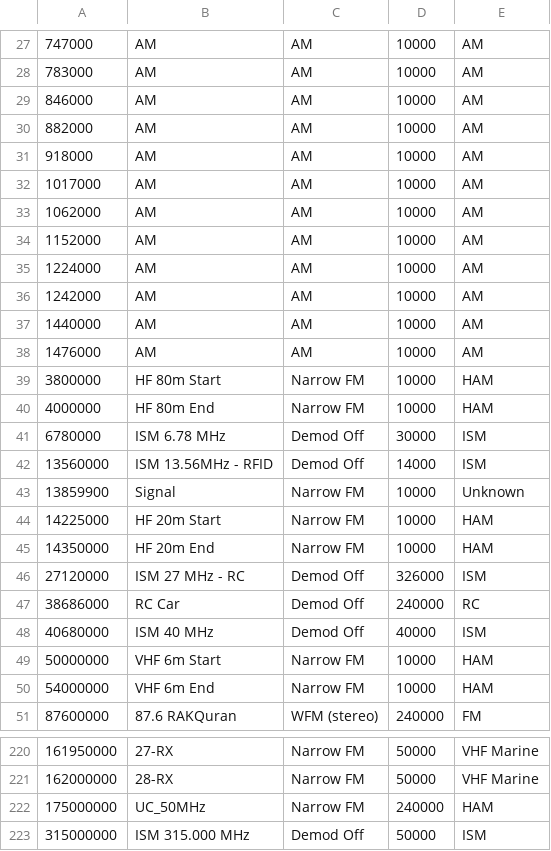
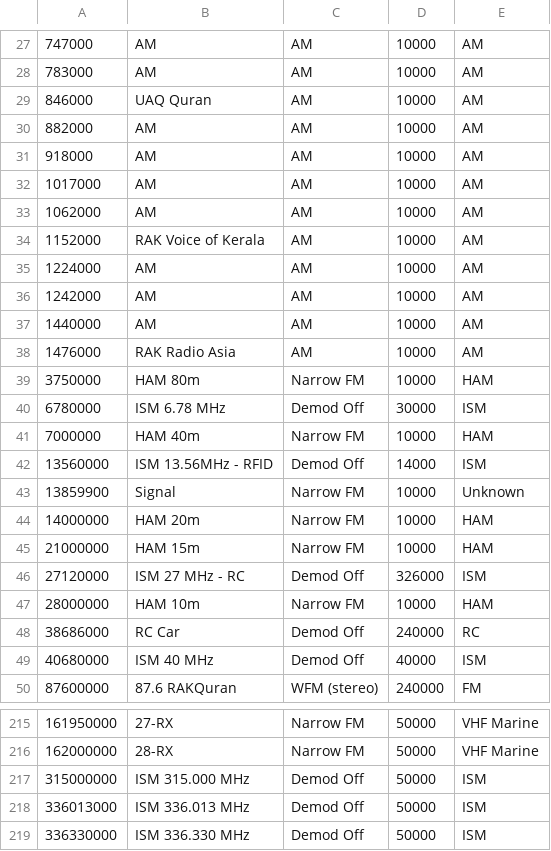
Before and after one commit to jalsaman/sdr, a CSV file: GQRX/bookmarks.csv, drawn as a sheet; only a part is shown, gaps mark what is left out; the shorter side is filled out with more unchanged rows; removed rows and columns are numbered as before the commit, all else as after; the diff covers the shown part only; the diff names each change by its address in the sheet, - before the commit and + after, or states it on an @@ line.

Commit message:
updated bm

```diff
--- a/GQRX/bookmarks.csv
+++ b/GQRX/bookmarks.csv
-B29: AM
+B29: UAQ Quran
-B34: AM
+B34: RAK Voice of Kerala
-B38: AM
+B38: RAK Radio Asia
-row 39: 3800000 | HF 80m Start | Narrow FM | 10000 | HAM
-A39: 4000000
+A39: 3750000
-B39: HF 80m End
+B39: HAM 80m
+row 41: 7000000 | HAM 40m | Narrow FM | 10000 | HAM
-A44: 14225000
+A44: 14000000
-B44: HF 20m Start
+B44: HAM 20m
-A45: 14350000
+A45: 21000000
-B45: HF 20m End
+B45: HAM 15m
+row 47: 28000000 | HAM 10m | Narrow FM | 10000 | HAM
-row 49: 50000000 | VHF 6m Start | Narrow FM | 10000 | HAM
-row 50: 54000000 | VHF 6m End | Narrow FM | 10000 | HAM
-row 222: 175000000 | UC_50MHz | Narrow FM | 240000 | HAM
```
Also changed, not shown: 5 removed rows, 9 moved rows and 4 edited cells elsewhere in this file.
